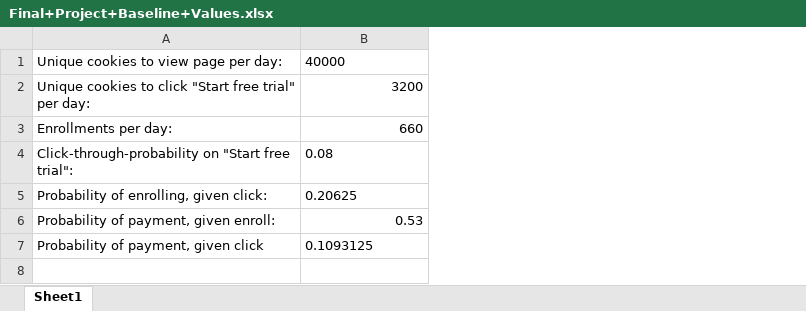
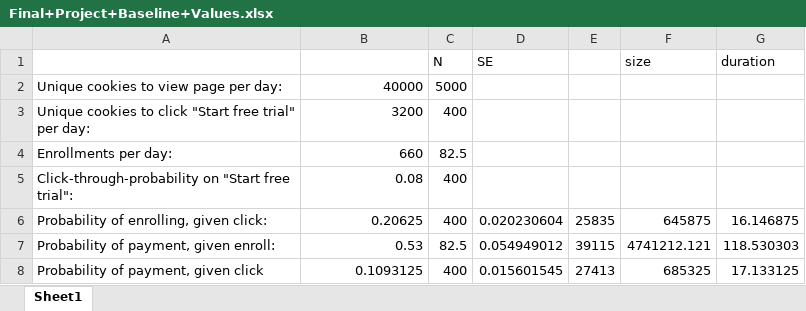
Before and after one commit to yjwang1314/udacity, an Excel workbook: projects/12_00_项目_AB测试/Final+Project+Baseline+Values.xlsx, sheet Sheet1, drawn as a sheet; values as stored, in another font and other column widths than the file's, no borders; charts and pictures not drawn; addresses are those after the commit; the diff names each change by its address in the sheet, - before the commit and + after, or states it on an @@ line.

```diff
--- a/projects/12_00_项目_AB测试/Final+Project+Baseline+Values.xlsx (sheet Sheet1)
+++ b/projects/12_00_项目_AB测试/Final+Project+Baseline+Values.xlsx (sheet Sheet1)
+column C, rows 2-8: 5000 | 400 | 82.5 | 400 | 400 | 82.5 | 400
+column D, rows 6-8: 0.020230604 | 0.054949012 | 0.015601545
+column E, rows 6-8: 25835 | 39115 | 27413
+column F, rows 6-8: 645875 | 4741212.121 | 685325
+column G, rows 6-8: 16.146875 | 118.530303 | 17.133125
+row 1:  |  | N | SE |  | size | duration
-B2 alignment: left
+B2 alignment: right
-B5:B6 alignment: left
+B5:B6 alignment: right
-B8 alignment: left
+B8 alignment: right
```
Also changed, not shown: formulas that keep their value, charts or pictures, projects/12_00_项目_AB测试/Final+Project+Results.xlsx, 3 other files.
